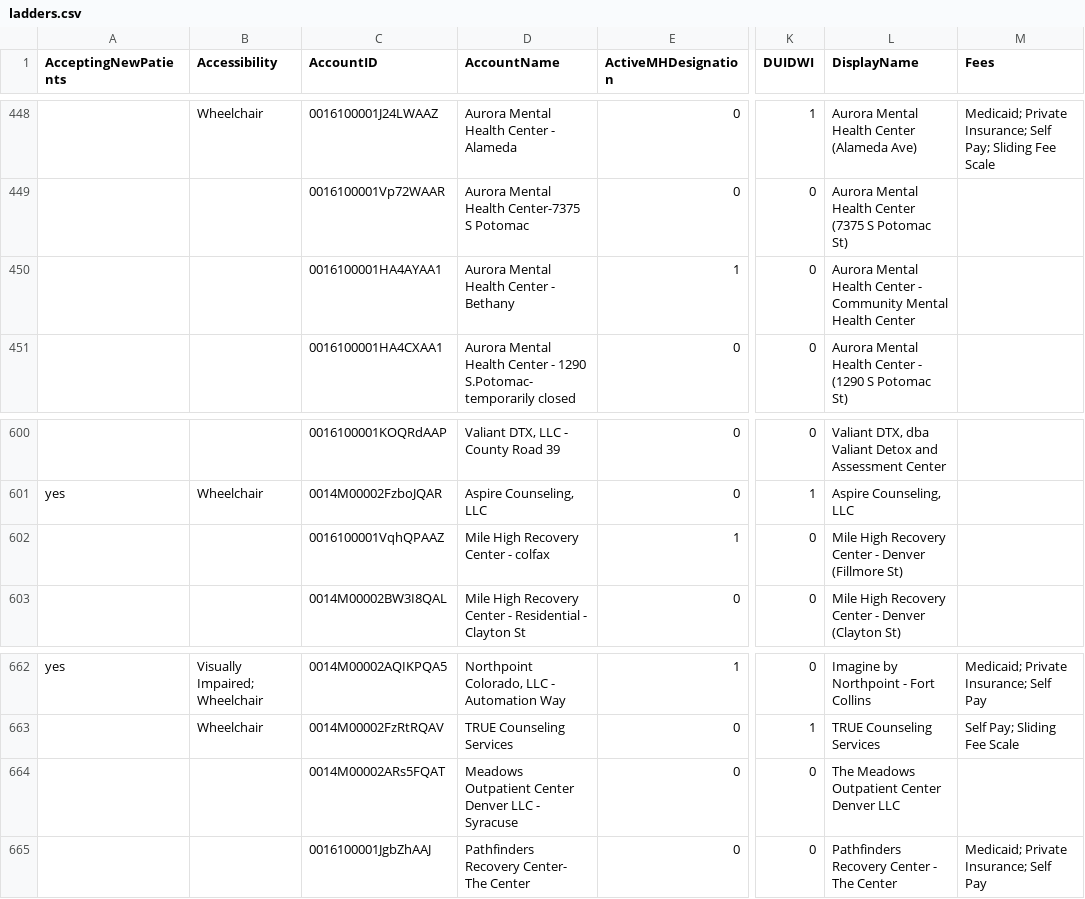
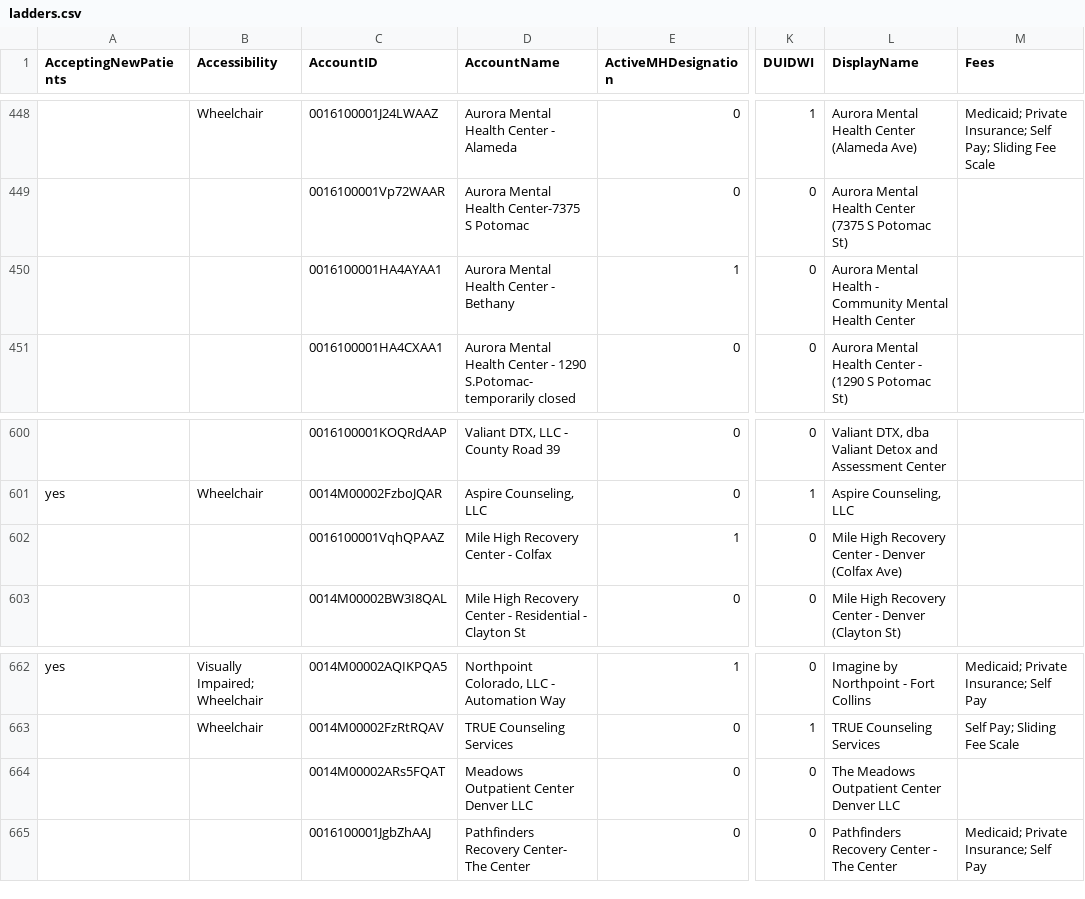
Before and after one commit to bloom-works/ownpath, a CSV file: raw_data/ladders.csv, drawn as a sheet; only a part is shown, gaps mark what is left out; the diff names each change by its address in the sheet, - before the commit and + after, or states it on an @@ line.

Commit message:
Automated LADDERS commit 20221214-145839151

```diff
--- a/raw_data/ladders.csv
+++ b/raw_data/ladders.csv
-L450 (DisplayName): …Mental Health Center - Community…
+L450 (DisplayName): …Mental Health - Community…
-D602 (AccountName): Mile High Recovery Center - colfax
+D602 (AccountName): Mile High Recovery Center - Colfax
-L602 (DisplayName): …- Denver (Fillmore St)
+L602 (DisplayName): …- Denver (Colfax Ave)
-D664 (AccountName): Meadows Outpatient Center Denver LLC - Syracuse
+D664 (AccountName): Meadows Outpatient Center Denver LLC
```
